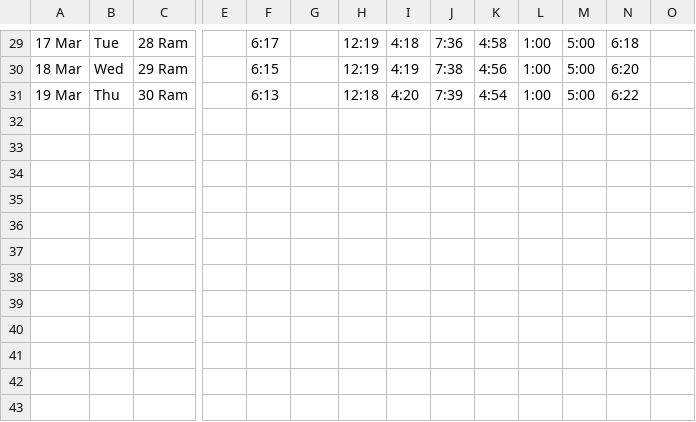
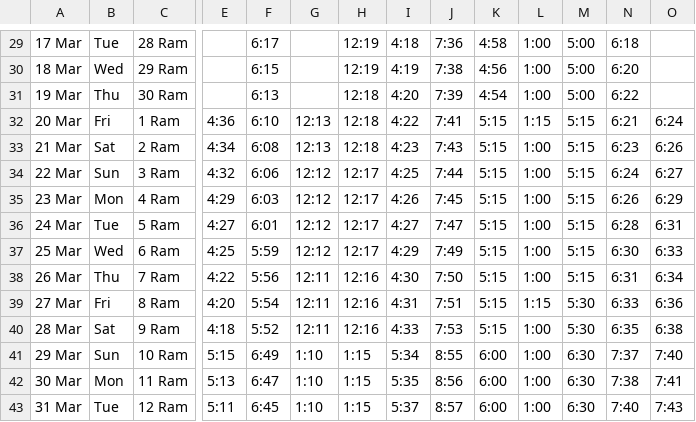
Before and after one commit to hasan1239/iqamah, a CSV file: data/faizul.csv, drawn as a sheet; only a part is shown, gaps mark what is left out; rows hold the shown columns only; the diff names each change by its address in the sheet, - before the commit and + after, or states it on an @@ line.

Commit message:
Update timetable: Masjid Faizul Islam

```diff
--- a/data/faizul.csv
+++ b/data/faizul.csv
+row 32: 20 Mar | Fri | 1 Ram | 4:36 | 6:10 | 12:13 | 12:18 | 4:22 | 7:41 | 5:15 | 1:15 | 5:15 | 6:21 | 6:24
+row 33: 21 Mar | Sat | 2 Ram | 4:34 | 6:08 | 12:13 | 12:18 | 4:23 | 7:43 | 5:15 | 1:00 | 5:15 | 6:23 | 6:26
+row 34: 22 Mar | Sun | 3 Ram | 4:32 | 6:06 | 12:12 | 12:17 | 4:25 | 7:44 | 5:15 | 1:00 | 5:15 | 6:24 | 6:27
+row 35: 23 Mar | Mon | 4 Ram | 4:29 | 6:03 | 12:12 | 12:17 | 4:26 | 7:45 | 5:15 | 1:00 | 5:15 | 6:26 | 6:29
+row 36: 24 Mar | Tue | 5 Ram | 4:27 | 6:01 | 12:12 | 12:17 | 4:27 | 7:47 | 5:15 | 1:00 | 5:15 | 6:28 | 6:31
+row 37: 25 Mar | Wed | 6 Ram | 4:25 | 5:59 | 12:12 | 12:17 | 4:29 | 7:49 | 5:15 | 1:00 | 5:15 | 6:30 | 6:33
+row 38: 26 Mar | Thu | 7 Ram | 4:22 | 5:56 | 12:11 | 12:16 | 4:30 | 7:50 | 5:15 | 1:00 | 5:15 | 6:31 | 6:34
+row 39: 27 Mar | Fri | 8 Ram | 4:20 | 5:54 | 12:11 | 12:16 | 4:31 | 7:51 | 5:15 | 1:15 | 5:30 | 6:33 | 6:36
+row 40: 28 Mar | Sat | 9 Ram | 4:18 | 5:52 | 12:11 | 12:16 | 4:33 | 7:53 | 5:15 | 1:00 | 5:30 | 6:35 | 6:38
+row 41: 29 Mar | Sun | 10 Ram | 5:15 | 6:49 | 1:10 | 1:15 | 5:34 | 8:55 | 6:00 | 1:00 | 6:30 | 7:37 | 7:40
+row 42: 30 Mar | Mon | 11 Ram | 5:13 | 6:47 | 1:10 | 1:15 | 5:35 | 8:56 | 6:00 | 1:00 | 6:30 | 7:38 | 7:41
+row 43: 31 Mar | Tue | 12 Ram | 5:11 | 6:45 | 1:10 | 1:15 | 5:37 | 8:57 | 6:00 | 1:00 | 6:30 | 7:40 | 7:43
```
Also changed, not shown: 4 other files.
